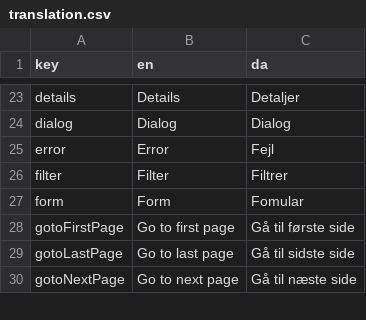
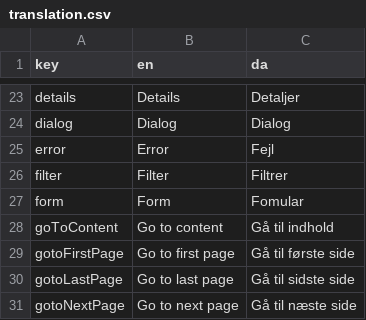
Before and after one commit to jardenna/Records, a CSV file: src/locales/translation.csv, drawn as a sheet; only a part is shown, gaps mark what is left out.

Commit message:
translation

```diff
--- a/src/locales/translation.csv
+++ b/src/locales/translation.csv
@@ -27,2 +27,3 @@ filter;Filter;Filtrer
 form;Form;Fomular
+goToContent;Go to content;Gå til indhold
 gotoFirstPage;Go to first page;Gå til første side
```
